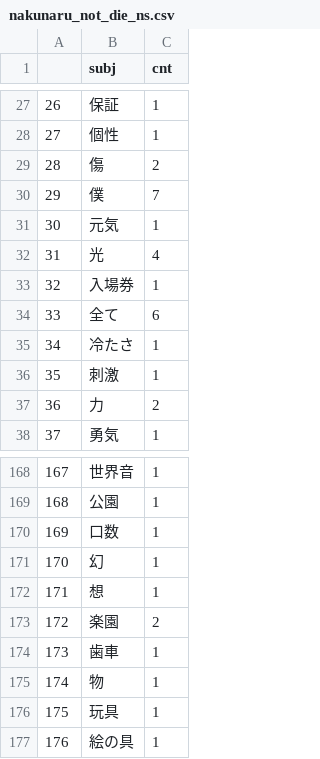
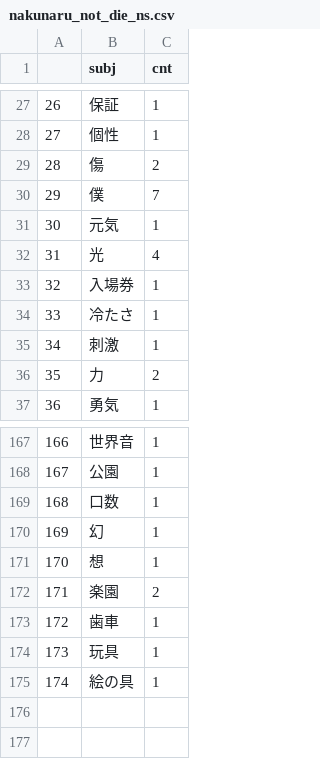
Before and after one commit to kateabr/exhaust_complete_data, a CSV file: nakunaru_not_die_ns.csv, drawn as a sheet; only a part is shown, gaps mark what is left out; removed rows and columns are numbered as before the commit, all else as after; the diff names each change by its address in the sheet, - before the commit and + after, or states it on an @@ line.

```diff
--- a/nakunaru_not_die_ns.csv
+++ b/nakunaru_not_die_ns.csv
-row 34: 33 | 全て | 6
@@ column A renumbered from row 34 down @@
-row 175: 174 | 物 | 1
```
Also changed, not shown: 1 other file.
